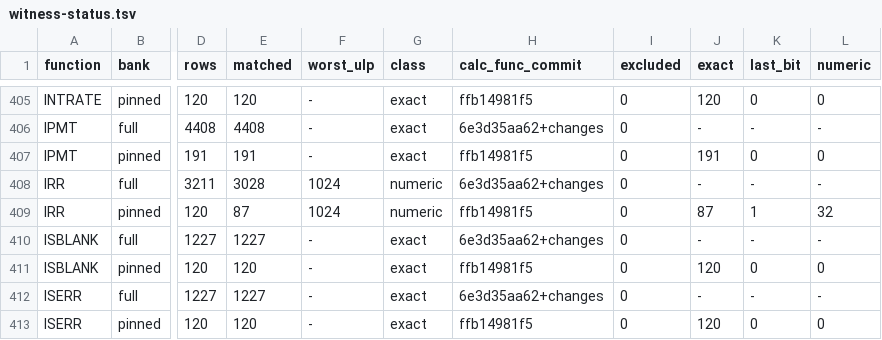
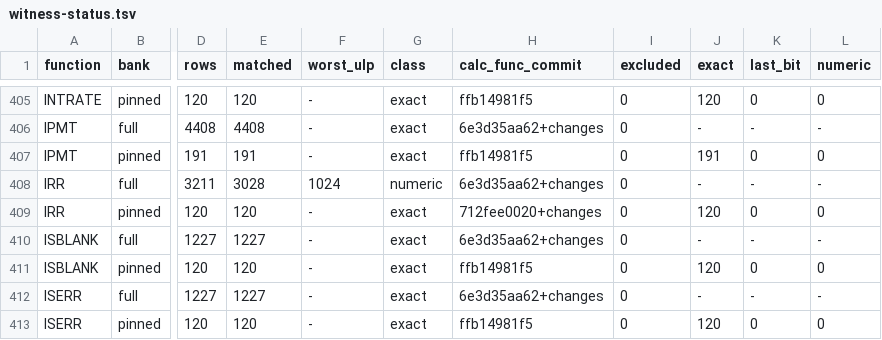
Before and after one commit to DnaCalc/DnaCalc, a TSV file: crates/calc-func/witness-status.tsv, drawn as a sheet; only a part is shown, gaps mark what is left out; the diff names each change by its address in the sheet, - before the commit and + after, or states it on an @@ line.

```diff
--- a/crates/calc-func/witness-status.tsv
+++ b/crates/calc-func/witness-status.tsv
-E409 (matched): 87
+E409 (matched): 120
-F409 (worst_ulp): 1024
+F409 (worst_ulp): -
-G409 (class): numeric
+G409 (class): exact
-H409 (calc_func_commit): ffb14981f5
+H409 (calc_func_commit): 712fee0020+changes
-J409 (exact): 87
+J409 (exact): 120
-K409 (last_bit): 1
+K409 (last_bit): 0
-L409 (numeric): 32
+L409 (numeric): 0
```
Also changed, not shown: 2 other files.
